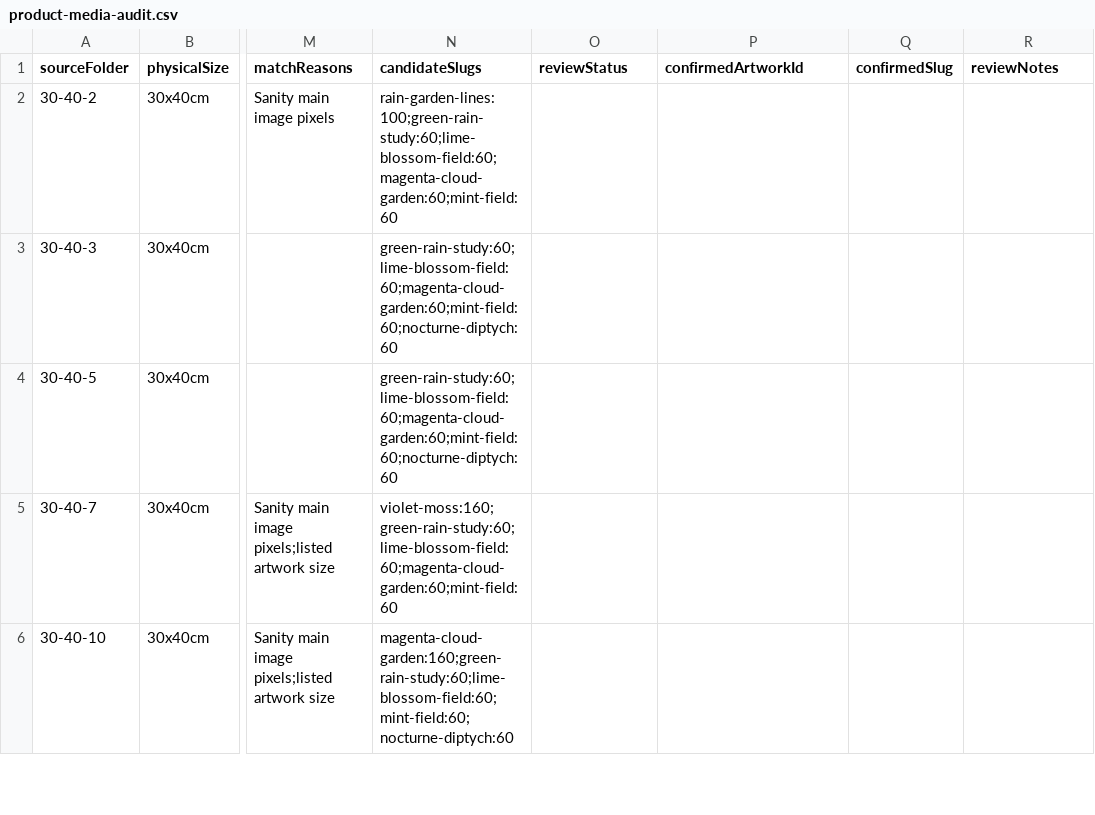
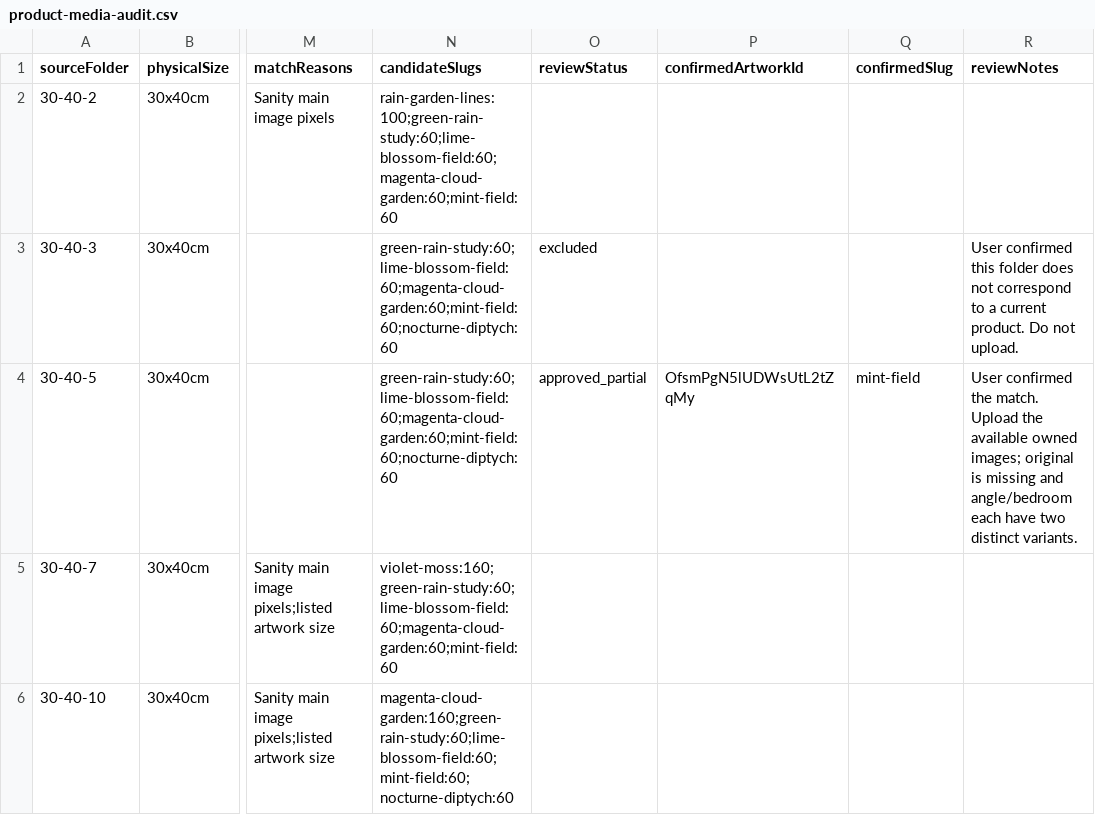
Before and after one commit to li66881/yiiart-website, a CSV file: reports/product-media-audit.csv, drawn as a sheet; only a part is shown, gaps mark what is left out; the diff covers the shown part only; the diff names each change by its address in the sheet, - before the commit and + after, or states it on an @@ line.

Commit message:
Import reviewed product media to R2

```diff
--- a/reports/product-media-audit.csv
+++ b/reports/product-media-audit.csv
-O3 (reviewStatus): (empty)
+O3 (reviewStatus): excluded
-R3 (reviewNotes): (empty)
+R3 (reviewNotes): User confirmed this folder does not correspond to a current product. Do not upload.
-O4 (reviewStatus): (empty)
+O4 (reviewStatus): approved_partial
-P4 (confirmedArtworkId): (empty)
+P4 (confirmedArtworkId): OfsmPgN5lUDWsUtL2tZqMy
-Q4 (confirmedSlug): (empty)
+Q4 (confirmedSlug): mint-field
-R4 (reviewNotes): (empty)
+R4 (reviewNotes): User confirmed the match. Upload the available owned images; original is missing and angle/bedroom each have two distinct variants.
```
Also changed, not shown: 14 edited cells elsewhere in this file, 10 other files.
